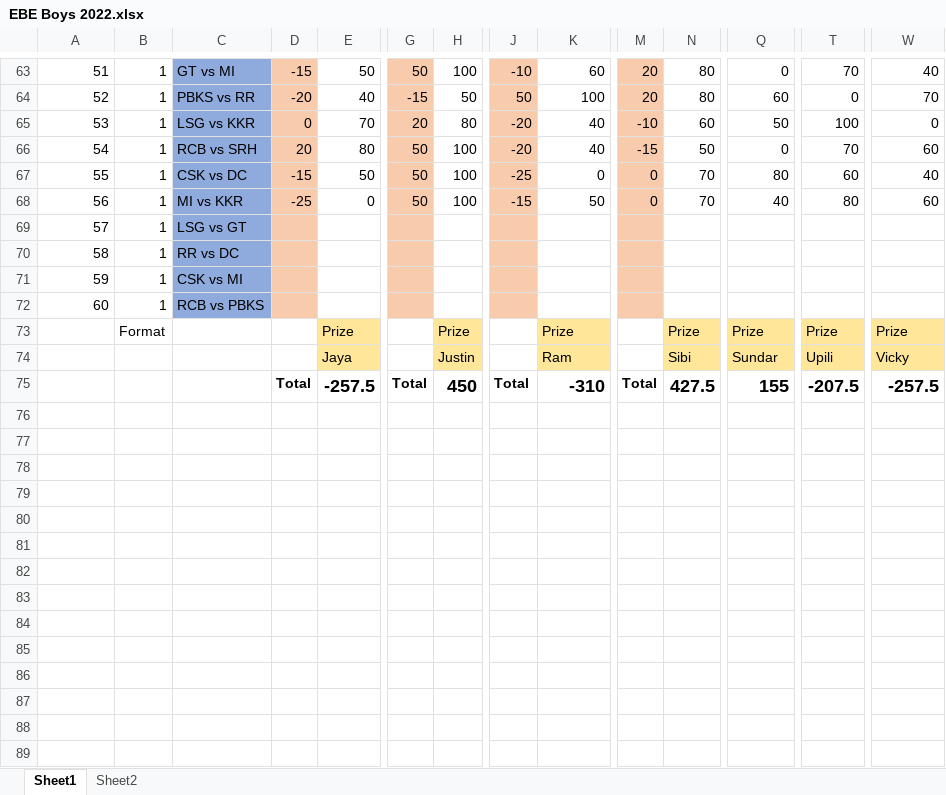
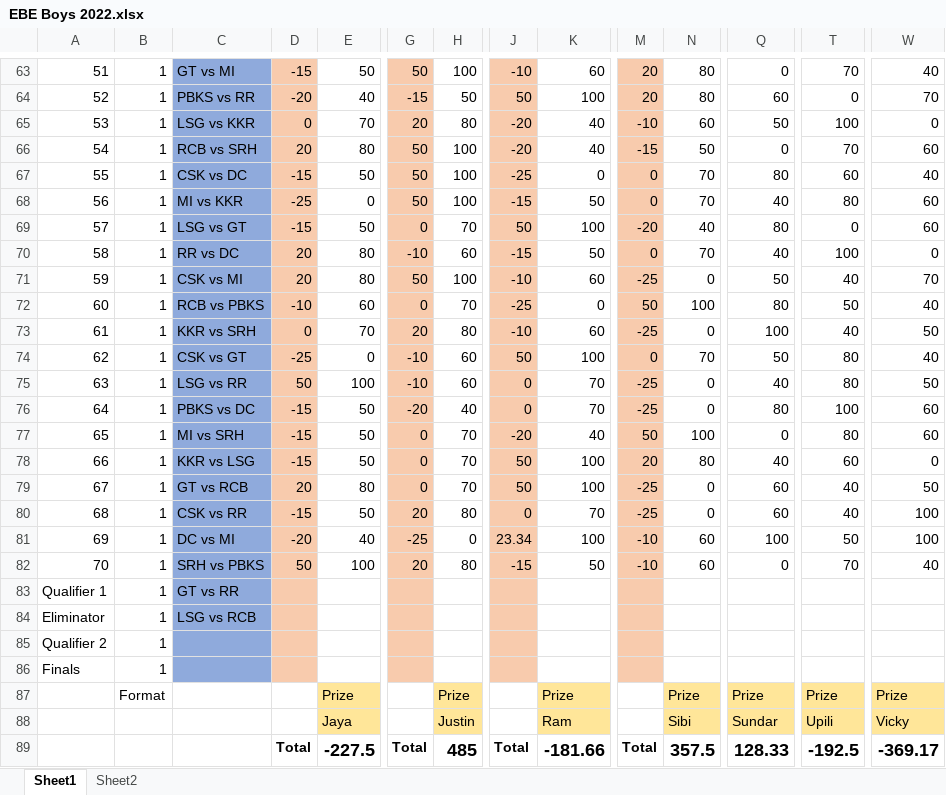
Before and after one commit to PaulJustin/IPL, an Excel workbook: 2022/EBE Boys 2022.xlsx, sheet Sheet1, drawn as a sheet; only a part is shown, gaps mark what is left out; values as stored, in another font and other column widths than the file's, no borders; conditional formats not drawn; addresses are those after the commit; rows hold the shown columns only; the diff names each change by its address in the sheet, - before the commit and + after, or states it on an @@ line.

Commit message:
Results contest 64 through 70.

```diff
--- a/2022/EBE Boys 2022.xlsx (sheet Sheet1)
+++ b/2022/EBE Boys 2022.xlsx (sheet Sheet1)
+row 69: 57 | 1 | LSG vs GT | -15 | 50 | 0 | 70 | 50 | 100 | -20 | 40 | 80 | 0 | 60
+row 70: 58 | 1 | RR vs DC | 20 | 80 | -10 | 60 | -15 | 50 | 0 | 70 | 40 | 100 | 0
+row 71: 59 | 1 | CSK vs MI | 20 | 80 | 50 | 100 | -10 | 60 | -25 | 0 | 50 | 40 | 70
+row 72: 60 | 1 | RCB vs PBKS | -10 | 60 | 0 | 70 | -25 | 0 | 50 | 100 | 80 | 50 | 40
+row 73: 61 | 1 | KKR vs SRH | 0 | 70 | 20 | 80 | -10 | 60 | -25 | 0 | 100 | 40 | 50
+row 74: 62 | 1 | CSK vs GT | -25 | 0 | -10 | 60 | 50 | 100 | 0 | 70 | 50 | 80 | 40
+row 75: 63 | 1 | LSG vs RR | 50 | 100 | -10 | 60 | 0 | 70 | -25 | 0 | 40 | 80 | 50
+row 76: 64 | 1 | PBKS vs DC | -15 | 50 | -20 | 40 | 0 | 70 | -25 | 0 | 80 | 100 | 60
+row 77: 65 | 1 | MI vs SRH | -15 | 50 | 0 | 70 | -20 | 40 | 50 | 100 | 0 | 80 | 60
+row 78: 66 | 1 | KKR vs LSG | -15 | 50 | 0 | 70 | 50 | 100 | 20 | 80 | 40 | 60 | 0
+row 79: 67 | 1 | GT vs RCB | 20 | 80 | 0 | 70 | 50 | 100 | -25 | 0 | 60 | 40 | 50
+row 80: 68 | 1 | CSK vs RR | -15 | 50 | 20 | 80 | 0 | 70 | -25 | 0 | 60 | 40 | 100
+row 81: 69 | 1 | DC vs MI | -20 | 40 | -25 | 0 | 23.34 | 100 | -10 | 60 | 100 | 50 | 100
+row 82: 70 | 1 | SRH vs PBKS | 50 | 100 | 20 | 80 | -15 | 50 | -10 | 60 | 0 | 70 | 40
@@ column A renumbered between rows 83 and 86 @@
-C83: LSG vs GT
+C83: GT vs RR
-C84: RR vs DC
+C84: LSG vs RCB
-C85: CSK vs MI
+C85: (empty)
-C86: RCB vs PBKS
+C86: (empty)
-E89: -257.5
+E89: -227.5
-H89: 450
+H89: 485
-K89: -310
+K89: -181.66
-N89: 427.5
+N89: 357.5
-Q89: 155
+Q89: 128.33
-T89: -207.5
+T89: -192.5
-W89: -257.5
+W89: -369.17
```
Also changed, not shown: formulas that keep their value.
